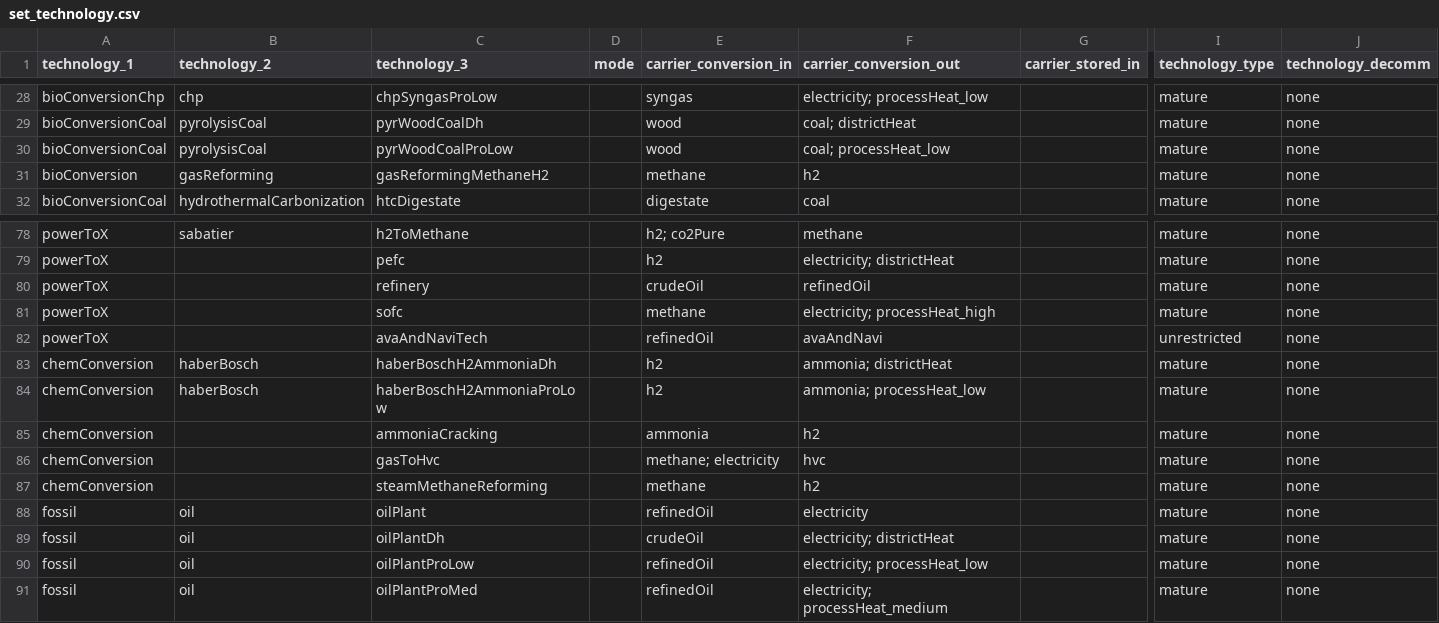
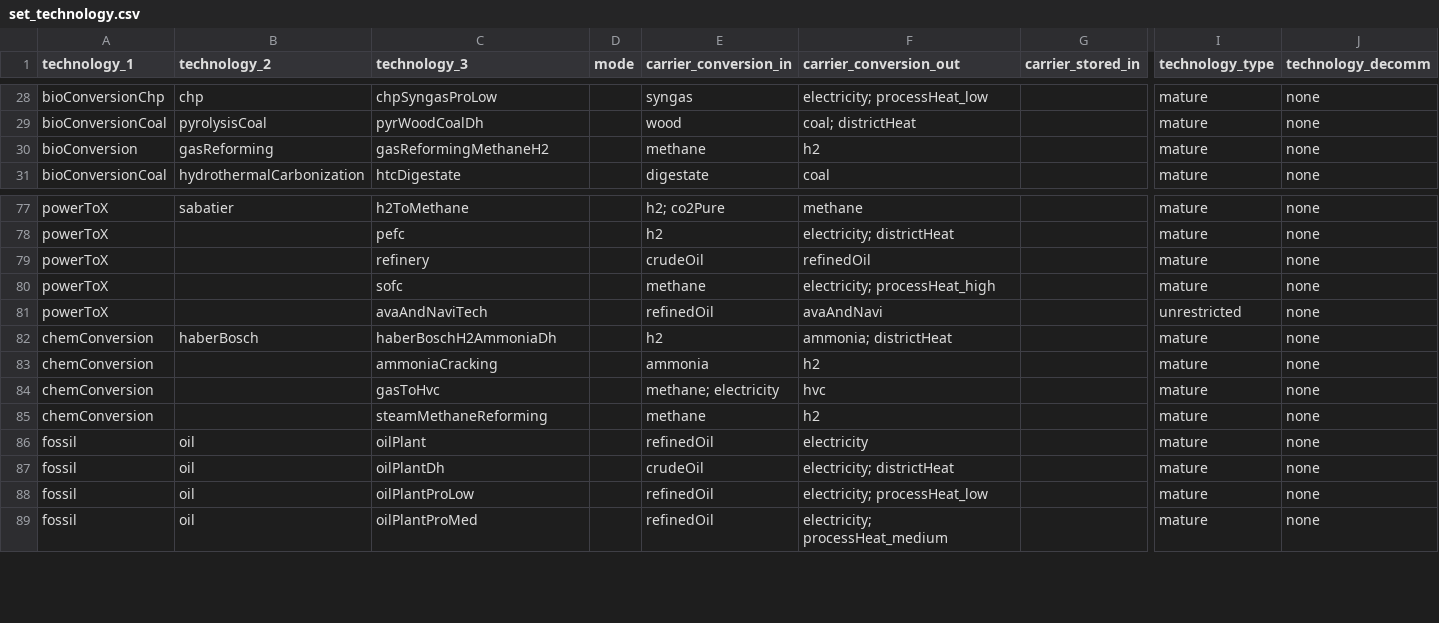
Before and after one commit to oliver-keller/EuSysMod, a CSV file: _basis/set_technology.csv, drawn as a sheet; only a part is shown, gaps mark what is left out; rows hold the shown columns only; the diff names each change by its address in the sheet, - before the commit and + after, or states it on an @@ line.

```diff
--- a/_basis/set_technology.csv
+++ b/_basis/set_technology.csv
-row 30: bioConversionCoal | pyrolysisCoal | pyrWoodCoalProLow |  | wood | coal; processHeat_low |  | mature | none
-row 84: chemConversion | haberBosch | haberBoschH2AmmoniaProLow |  | h2 | ammonia; processHeat_low |  | mature | none
```
Also changed, not shown: _basis/biomass/par_biomassTech.csv, _basis/gasSector/par_chemConversionTech.csv, 1 other file.
